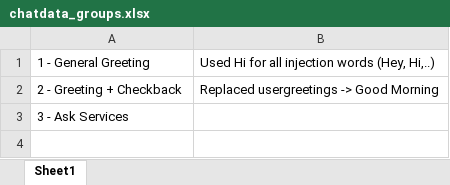
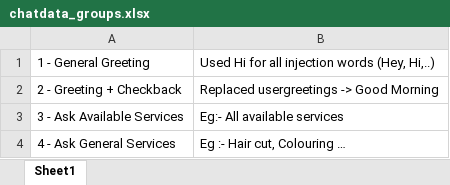
Before and after one commit to mudithsilva/text-mining, an Excel workbook: Final Project/chatdata_groups.xlsx, sheet Sheet1, drawn as a sheet; values as stored, in another font and other column widths than the file's, no borders; removed rows and columns are numbered as before the commit, all else as after; the diff names each change by its address in the sheet, - before the commit and + after, or states it on an @@ line.

Commit message:
Added General Services

```diff
--- a/Final Project/chatdata_groups.xlsx (sheet Sheet1)
+++ b/Final Project/chatdata_groups.xlsx (sheet Sheet1)
-row 3: 3 - Ask Services
+row 3: 3 - Ask Available Services | Eg:- All available services
+row 4: 4 - Ask General Services | Eg :- Hair cut, Colouring …
```
Also changed, not shown: Final Project/chatdata.xlsx, 10 other files.
